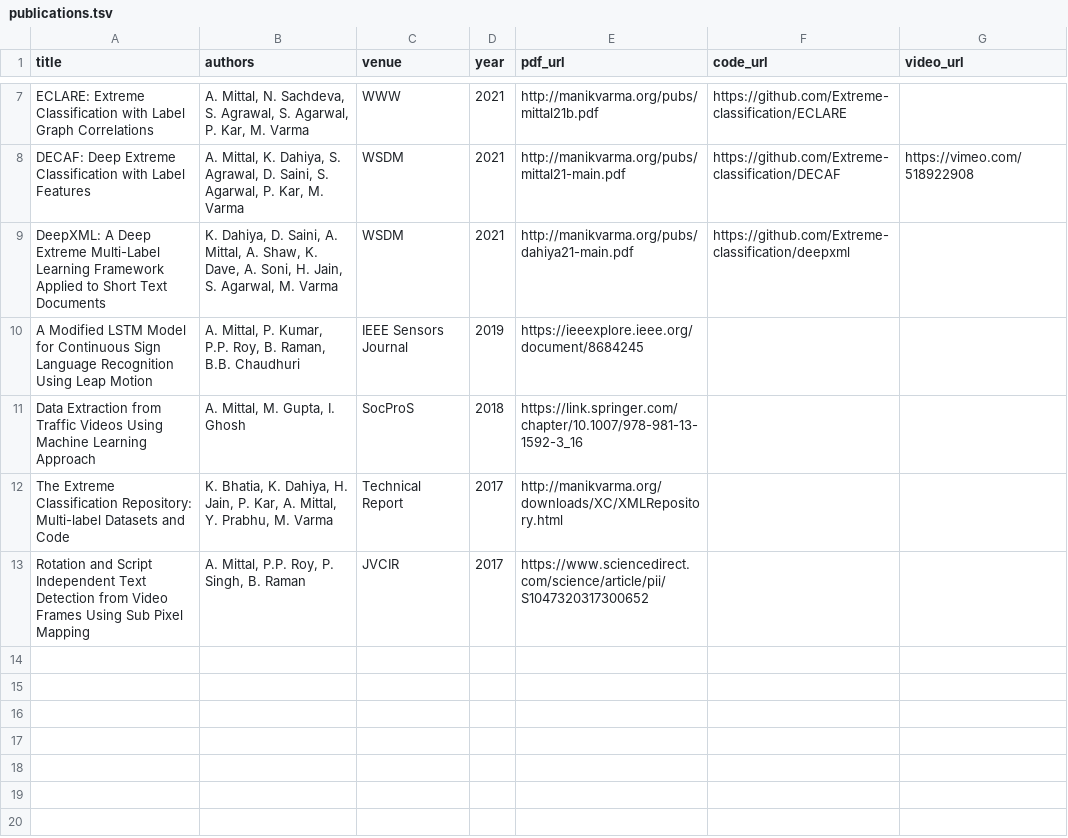
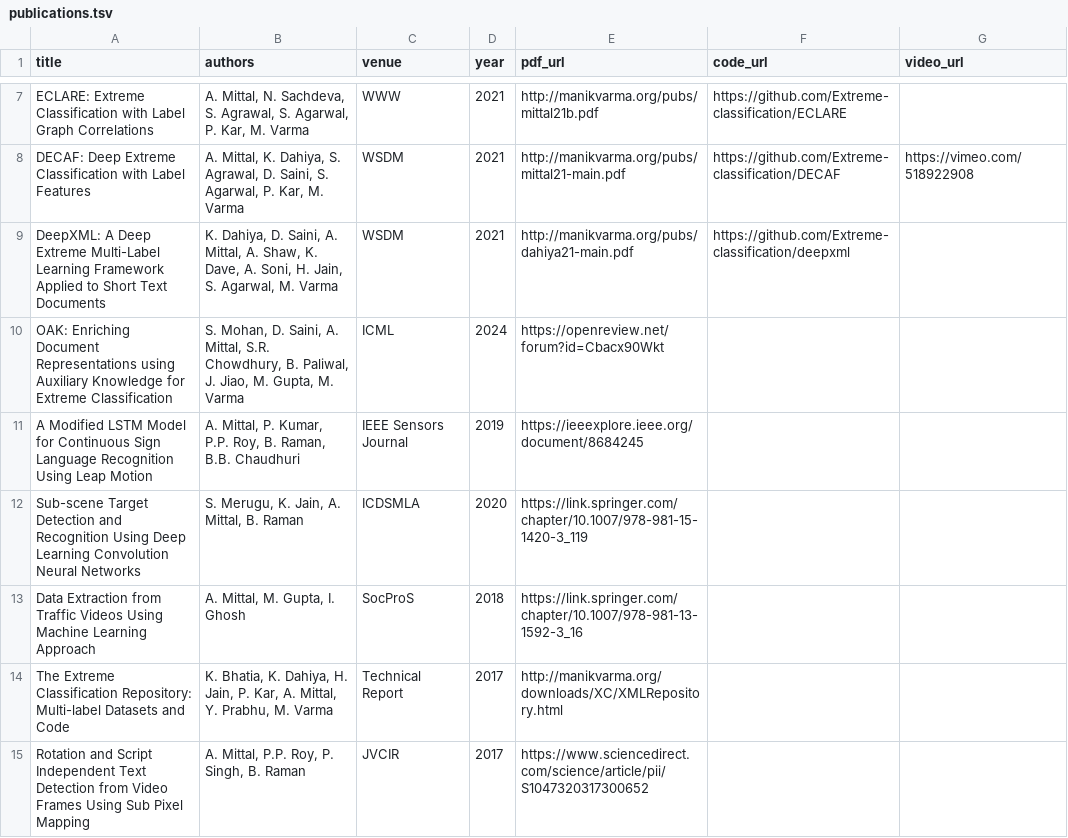
Before and after one commit to anshumitts/anshumitts.github.io, a TSV file: data/publications.tsv, drawn as a sheet; only a part is shown, gaps mark what is left out.

Commit message:
docs(data): add new publications and update README with database reference
- Added OAK (ICML 2024) and Sub-scene Target Detection (ICDSMLA 2020) to publications
- Added Database Reference section to README with schema docs for all TSV files
- Added Database Stats section with AI update rule
- Updated news, patents, and research notes data

```diff
--- a/data/publications.tsv
+++ b/data/publications.tsv
@@ -9,3 +9,5 @@ DECAF: Deep Extreme Classification with Label Features	A. Mittal, K. Dahiya, S.
 DeepXML: A Deep Extreme Multi-Label Learning Framework Applied to Short Text Documents	K. Dahiya, D. Saini, A. Mittal, A. Shaw, K. Dave, A. Soni, H. Jain, S. Agarwal, M. Varma	WSDM	2021	http://manikvarma.org/pubs/dahiya21-main.pdf	https://github.com/Extreme-classification/deepxml	
+OAK: Enriching Document Representations using Auxiliary Knowledge for Extreme Classification	S. Mohan, D. Saini, A. Mittal, S.R. Chowdhury, B. Paliwal, J. Jiao, M. Gupta, M. Varma	ICML	2024	https://openreview.net/forum?id=Cbacx90Wkt		
 A Modified LSTM Model for Continuous Sign Language Recognition Using Leap Motion	A. Mittal, P. Kumar, P.P. Roy, B. Raman, B.B. Chaudhuri	IEEE Sensors Journal	2019	https://ieeexplore.ieee.org/document/8684245		
+Sub-scene Target Detection and Recognition Using Deep Learning Convolution Neural Networks	S. Merugu, K. Jain, A. Mittal, B. Raman	ICDSMLA	2020	https://link.springer.com/chapter/10.1007/978-981-15-1420-3_119		
 Data Extraction from Traffic Videos Using Machine Learning Approach	A. Mittal, M. Gupta, I. Ghosh	SocProS	2018	https://link.springer.com/chapter/10.1007/978-981-13-1592-3_16		
```
Also changed, not shown: 1 other file.
